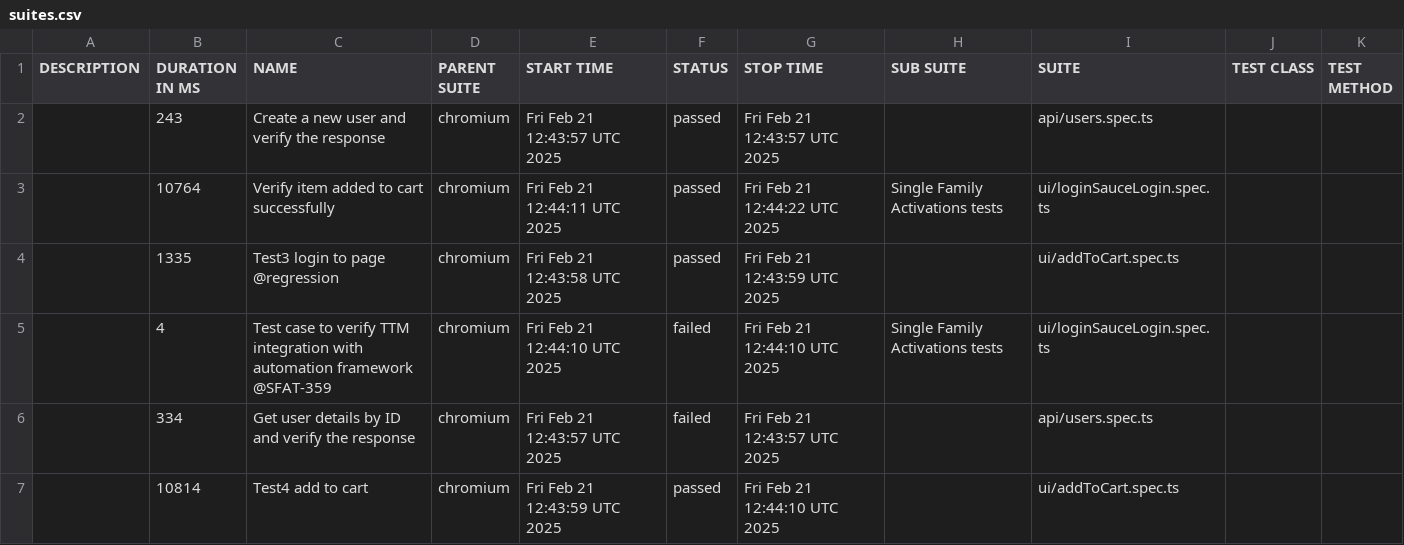
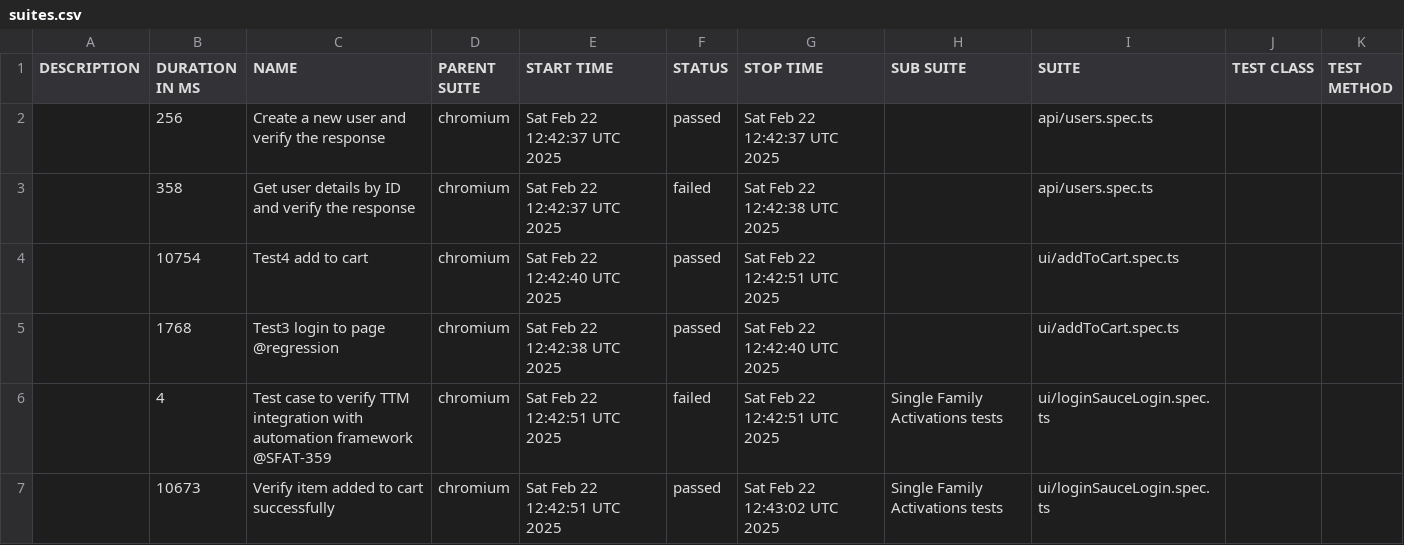
Before and after one commit to Motifworks-India/conservice-qa-automation-poc, a CSV file: data/suites.csv, drawn as a sheet.

```diff
--- a/data/suites.csv
+++ b/data/suites.csv
@@ -1,7 +1,7 @@
 "DESCRIPTION","DURATION IN MS","NAME","PARENT SUITE","START TIME","STATUS","STOP TIME","SUB SUITE","SUITE","TEST CLASS","TEST METHOD"
-"","243","Create a new user and verify the response","chromium","Fri Feb 21 12:43:57 UTC 2025","passed","Fri Feb 21 12:43:57 UTC 2025","","api/users.spec.ts","",""
-"","10764","Verify item added to cart successfully","chromium","Fri Feb 21 12:44:11 UTC 2025","passed","Fri Feb 21 12:44:22 UTC 2025","Single Family Activations tests","ui/loginSauceLogin.spec.ts","",""
-"","1335","Test3 login to page @regression","chromium","Fri Feb 21 12:43:58 UTC 2025","passed","Fri Feb 21 12:43:59 UTC 2025","","ui/addToCart.spec.ts","",""
-"","4","Test case to verify TTM integration with automation framework @SFAT-359","chromium","Fri Feb 21 12:44:10 UTC 2025","failed","Fri Feb 21 12:44:10 UTC 2025","Single Family Activations tests","ui/loginSauceLogin.spec.ts","",""
-"","334","Get user details by ID and verify the response","chromium","Fri Feb 21 12:43:57 UTC 2025","failed","Fri Feb 21 12:43:57 UTC 2025","","api/users.spec.ts","",""
-"","10814","Test4 add to cart","chromium","Fri Feb 21 12:43:59 UTC 2025","passed","Fri Feb 21 12:44:10 UTC 2025","","ui/addToCart.spec.ts","",""
+"","256","Create a new user and verify the response","chromium","Sat Feb 22 12:42:37 UTC 2025","passed","Sat Feb 22 12:42:37 UTC 2025","","api/users.spec.ts","",""
+"","358","Get user details by ID and verify the response","chromium","Sat Feb 22 12:42:37 UTC 2025","failed","Sat Feb 22 12:42:38 UTC 2025","","api/users.spec.ts","",""
+"","10754","Test4 add to cart","chromium","Sat Feb 22 12:42:40 UTC 2025","passed","Sat Feb 22 12:42:51 UTC 2025","","ui/addToCart.spec.ts","",""
+"","1768","Test3 login to page @regression","chromium","Sat Feb 22 12:42:38 UTC 2025","passed","Sat Feb 22 12:42:40 UTC 2025","","ui/addToCart.spec.ts","",""
+"","4","Test case to verify TTM integration with automation framework @SFAT-359","chromium","Sat Feb 22 12:42:51 UTC 2025","failed","Sat Feb 22 12:42:51 UTC 2025","Single Family Activations tests","ui/loginSauceLogin.spec.ts","",""
+"","10673","Verify item added to cart successfully","chromium","Sat Feb 22 12:42:51 UTC 2025","passed","Sat Feb 22 12:43:02 UTC 2025","Single Family Activations tests","ui/loginSauceLogin.spec.ts","",""
```
Also changed, not shown: 50 other files.
